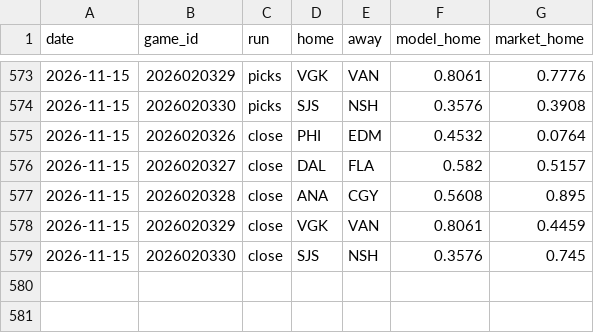
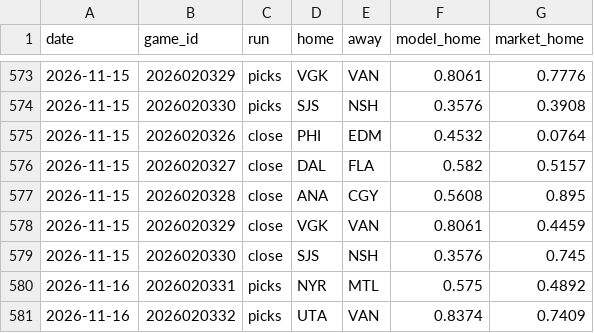
Before and after one commit to 88jackcarr/NHL-odds-betting, a CSV file: data/predictions.csv, drawn as a sheet; only a part is shown, gaps mark what is left out.

```diff
--- a/data/predictions.csv
+++ b/data/predictions.csv
@@ -579 +579,3 @@ date,game_id,run,home,away,model_home,market_home
 2026-11-15,2026020330,close,SJS,NSH,0.3576,0.745
+2026-11-16,2026020331,picks,NYR,MTL,0.575,0.4892
+2026-11-16,2026020332,picks,UTA,VAN,0.8374,0.7409
```
Also changed, not shown: data/bets.csv, data/games.csv, 2 other files.
